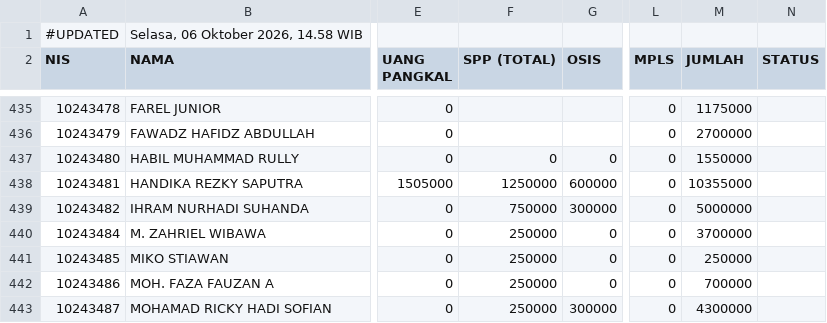
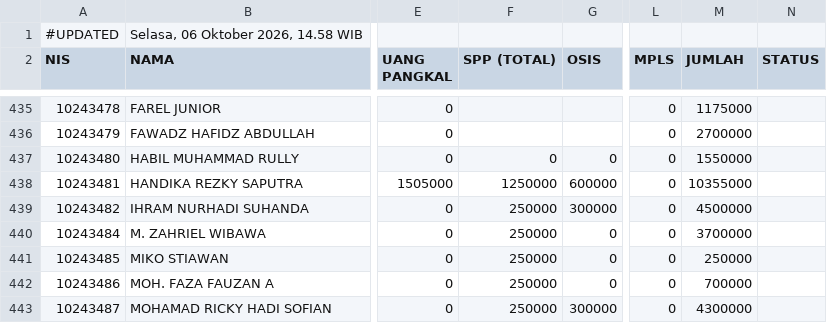
Before and after one commit to yayasanambadar/info-keuangan, a CSV file: data.csv, drawn as a sheet; only a part is shown, gaps mark what is left out; the diff names each change by its address in the sheet, - before the commit and + after, or states it on an @@ line.

Commit message:
Update data tagihan siswa — 6/10/2026, 14.58.47

```diff
--- a/data.csv
+++ b/data.csv
-F439 (SPP (TOTAL)): 750000
+F439 (SPP (TOTAL)): 250000
-M439 (JUMLAH): 5000000
+M439 (JUMLAH): 4500000
```
